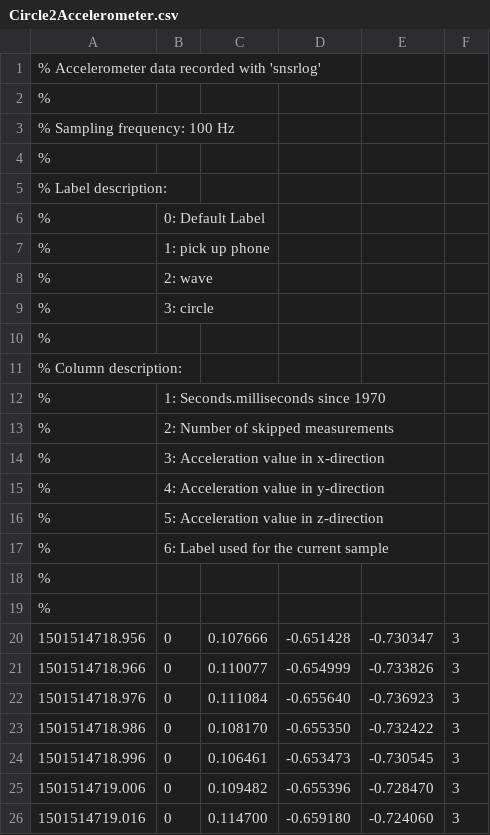
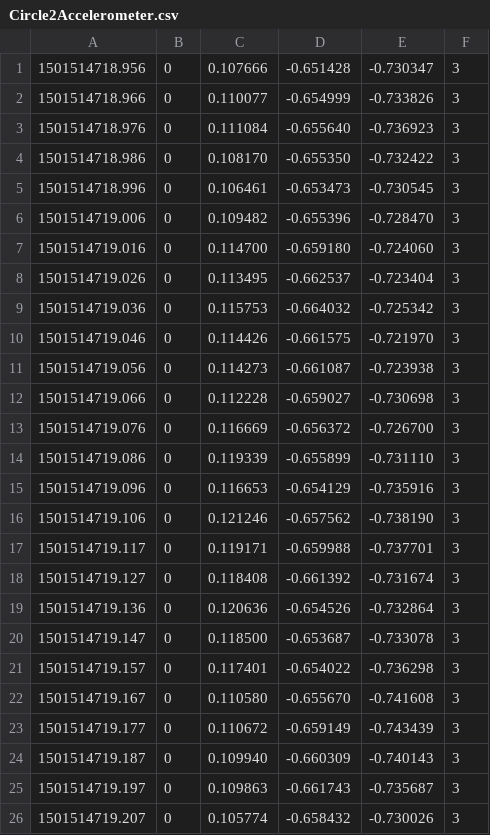
Before and after one commit to sali45/snsrlog_gestures, a CSV file: Data/Circle2Accelerometer.csv, drawn as a sheet; only a part is shown; the shorter side is filled out with more unchanged rows; the diff names each change by its address in the sheet, - before the commit and + after, or states it on an @@ line.

```diff
--- a/Data/Circle2Accelerometer.csv
+++ b/Data/Circle2Accelerometer.csv
-row 1: % Accelerometer data recorded with 'snsrlog'
-row 2: %
-row 3: % Sampling frequency: 100 Hz
-row 4: %
-row 5: % Label description:
-row 6: % | 0: Default Label
-row 7: % | 1: pick up phone
-row 8: % | 2: wave
-row 9: % | 3: circle
-row 10: %
-row 11: % Column description:
-row 12: % | 1: Seconds.milliseconds since 1970
-row 13: % | 2: Number of skipped measurements
-row 14: % | 3: Acceleration value in x-direction
-row 15: % | 4: Acceleration value in y-direction
-row 16: % | 5: Acceleration value in z-direction
-row 17: % | 6: Label used for the current sample
-row 18: %
-row 19: %
```
Also changed, not shown: Data/Circle1Accelerometer.csv, Data/Circle3Accelerometer.csv, 7 other files.
